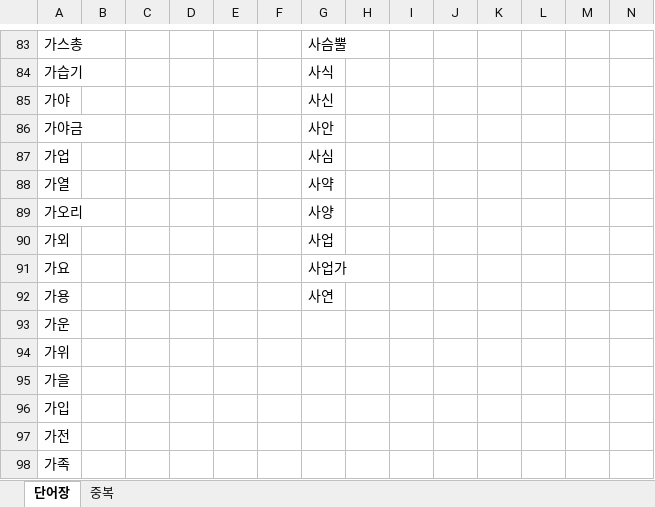
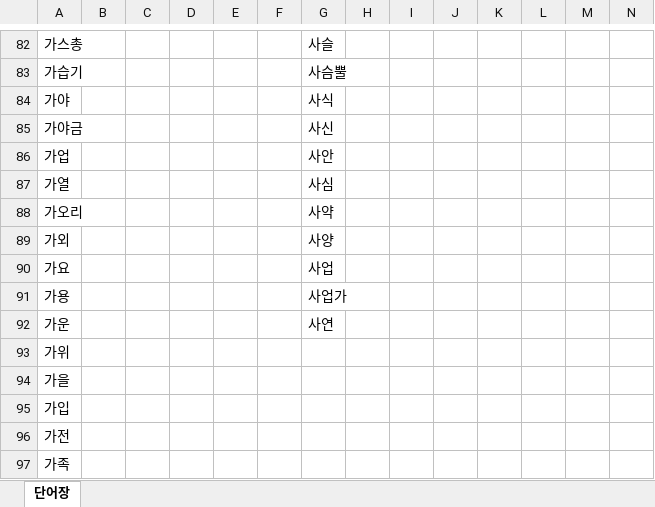
Before and after one commit to hexagon-bh/Algorithm-Workspace, an Excel workbook: PYTHON/SRC/끝말잇기/단어장.xlsx, sheet 단어장, drawn as a sheet; only a part is shown, gaps mark what is left out; values as stored, in another font and other column widths than the file's, no borders; addresses are those after the commit; the diff covers the shown part only; the diff names each change by its address in the sheet, - before the commit and + after, or states it on an @@ line.

```diff
--- a/PYTHON/SRC/끝말잇기/단어장.xlsx (sheet 단어장)
+++ b/PYTHON/SRC/끝말잇기/단어장.xlsx (sheet 단어장)
-sheet tab: 중복
-G82: 사슴뿔
+G82: 사슬
-G83: 사식
+G83: 사슴뿔
-G84: 사신
+G84: 사식
-G85: 사안
+G85: 사신
-G86: 사심
+G86: 사안
-G87: 사약
+G87: 사심
-G88: 사양
+G88: 사약
-G89: 사업
+G89: 사양
-G90: 사업가
+G90: 사업
-G91: 사연
+G91: 사업가
-G92: (empty)
+G92: 사연
```
Also changed, not shown: 1 removed row and 61 edited cells elsewhere in this sheet, 2 other files.
